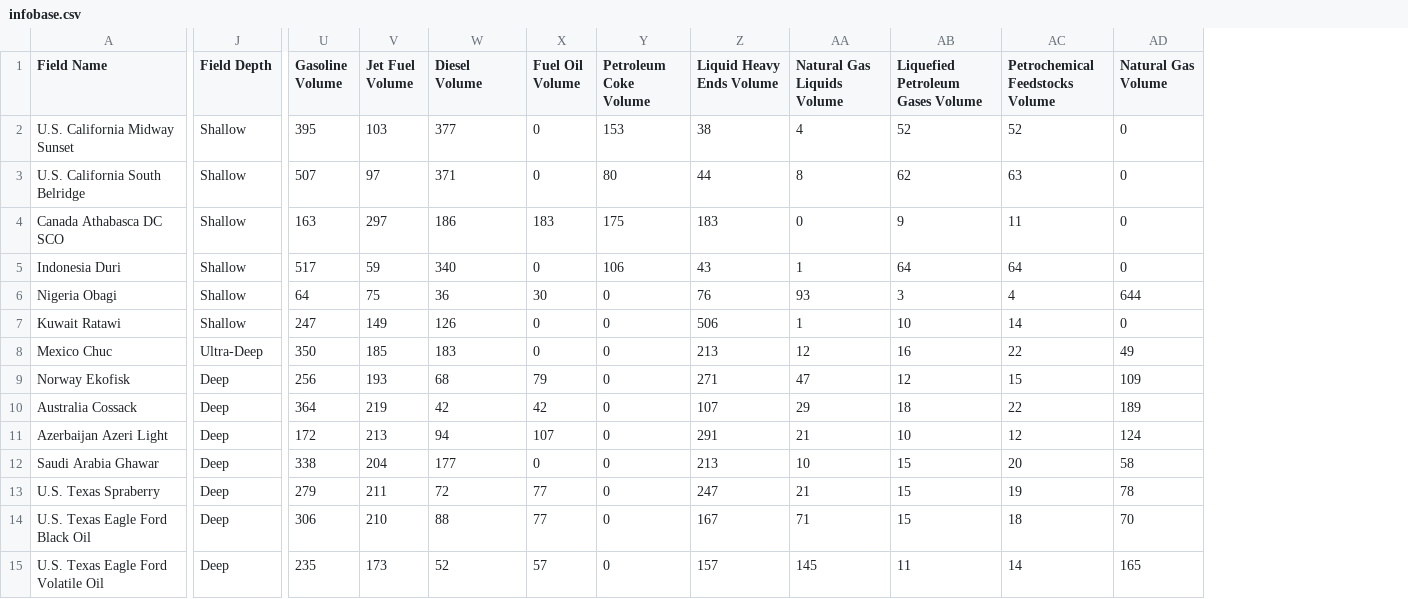
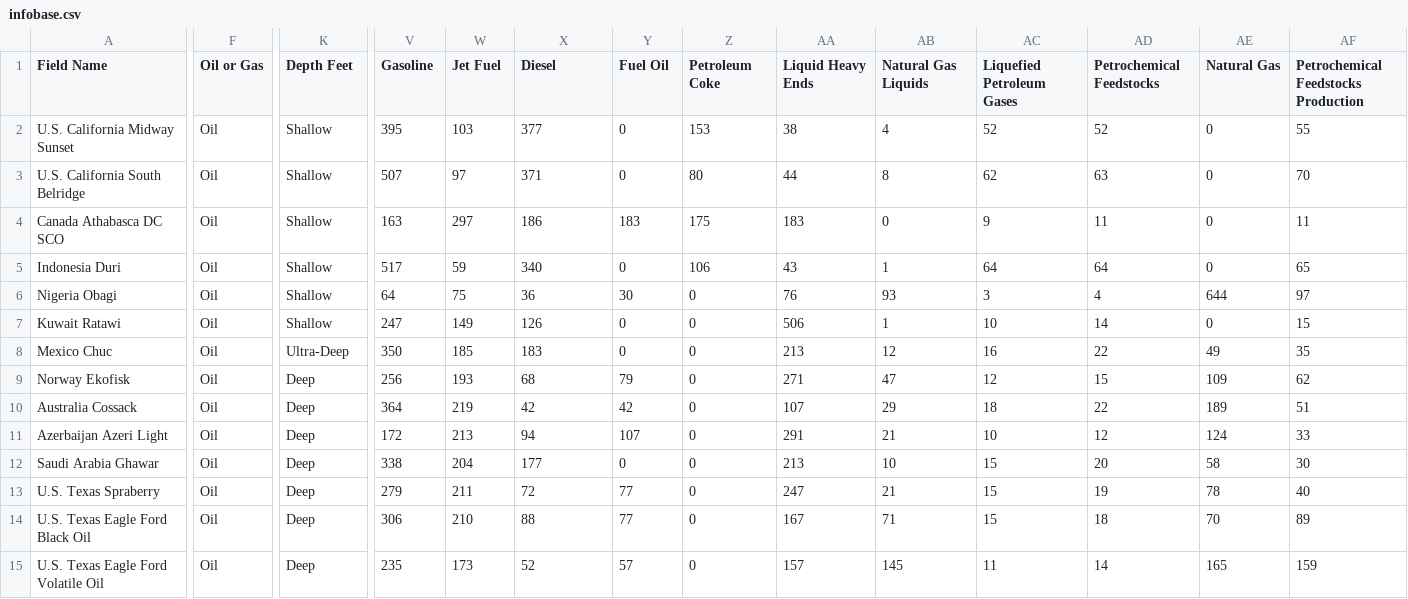
Before and after one commit to dxgordon/OCIPlus, a CSV file: basedata/infobase.csv, drawn as a sheet; only a part is shown, gaps mark what is left out; addresses are those after the commit; the diff covers the shown part only; the diff names each change by its address in the sheet, - before the commit and + after, or states it on an @@ line.

Commit message:
Update basedata

```diff
--- a/basedata/infobase.csv
+++ b/basedata/infobase.csv
+column F (Oil or Gas), rows 2-15: all Oil
+column AF, rows 1-15: Petrochemical Feedstocks Production | 55 | 70 | 11 | 65 | 97 | 15 | 35 | 62 | 51 | 33 | 30 | 40 | 89 | 159
-K1: Field Depth
+K1: Depth Feet
-V1: Gasoline Volume
+V1: Gasoline
-W1: Jet Fuel Volume
+W1: Jet Fuel
-X1: Diesel Volume
+X1: Diesel
-Y1: Fuel Oil Volume
+Y1: Fuel Oil
-Z1: Petroleum Coke Volume
+Z1: Petroleum Coke
-AA1: Liquid Heavy Ends Volume
+AA1: Liquid Heavy Ends
-AB1: Natural Gas Liquids Volume
+AB1: Natural Gas Liquids
-AC1: Liquefied Petroleum Gases Volume
+AC1: Liquefied Petroleum Gases
-AD1: Petrochemical Feedstocks Volume
+AD1: Petrochemical Feedstocks
-AE1: Natural Gas Volume
+AE1: Natural Gas
```
Also changed, not shown: 2 edited cells elsewhere in this file, basedata/info100.csv.
